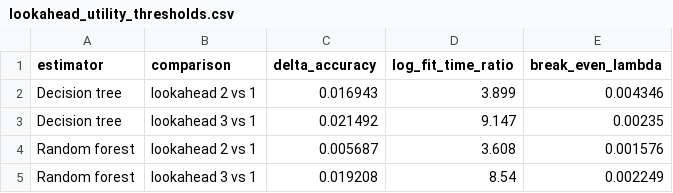
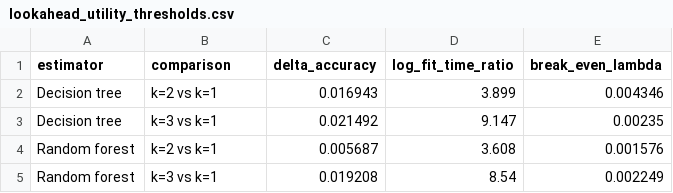
Before and after one commit to MathiasValla/non-greedy-decision-trees, a CSV file: paper/tables/lookahead_utility_thresholds.csv, drawn as a sheet.

```diff
--- a/paper/tables/lookahead_utility_thresholds.csv
+++ b/paper/tables/lookahead_utility_thresholds.csv
@@ -1,5 +1,5 @@
 estimator,comparison,delta_accuracy,log_fit_time_ratio,break_even_lambda
-Decision tree,lookahead 2 vs 1,0.016943,3.899,0.004346
-Decision tree,lookahead 3 vs 1,0.021492,9.147,0.00235
-Random forest,lookahead 2 vs 1,0.005687,3.608,0.001576
-Random forest,lookahead 3 vs 1,0.019208,8.54,0.002249
+Decision tree,k=2 vs k=1,0.016943,3.899,0.004346
+Decision tree,k=3 vs k=1,0.021492,9.147,0.00235
+Random forest,k=2 vs k=1,0.005687,3.608,0.001576
+Random forest,k=3 vs k=1,0.019208,8.54,0.002249
```
Also changed, not shown: paper/tables/lookahead_accuracy_cost_deltas.csv, paper/tables/lookahead_aggregate_results.csv, 19 other files.
